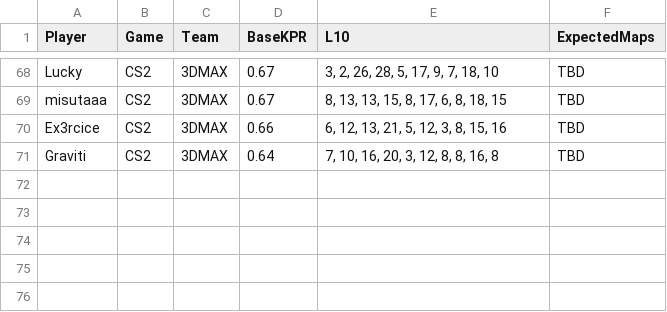
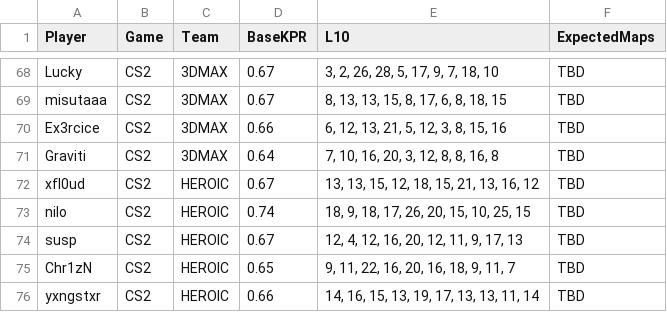
Before and after one commit to SleeperKid/cs2-Prop-Grader, a CSV file: daily_stats.csv, drawn as a sheet; only a part is shown, gaps mark what is left out; the diff names each change by its address in the sheet, - before the commit and + after, or states it on an @@ line.

```diff
--- a/daily_stats.csv
+++ b/daily_stats.csv
+row 72: xfl0ud | CS2 | HEROIC | 0.67 | 13, 13, 15, 12, 18, 15, 21, 13, 16, 12 | TBD
+row 73: nilo | CS2 | HEROIC | 0.74 | 18, 9, 18, 17, 26, 20, 15, 10, 25, 15 | TBD
+row 74: susp | CS2 | HEROIC | 0.67 | 12, 4, 12, 16, 20, 12, 11, 9, 17, 13 | TBD
+row 75: Chr1zN | CS2 | HEROIC | 0.65 | 9, 11, 22, 16, 20, 16, 18, 9, 11, 7 | TBD
+row 76: yxngstxr | CS2 | HEROIC | 0.66 | 14, 16, 15, 13, 19, 17, 13, 13, 11, 14 | TBD
```
